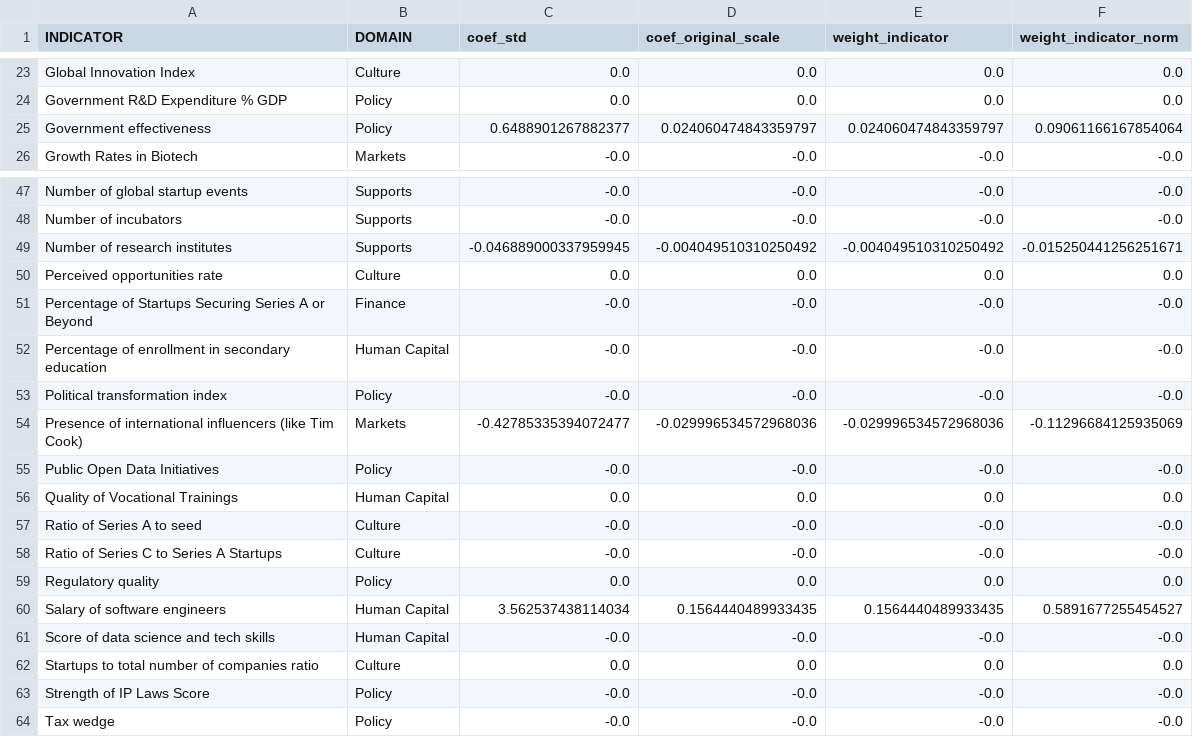
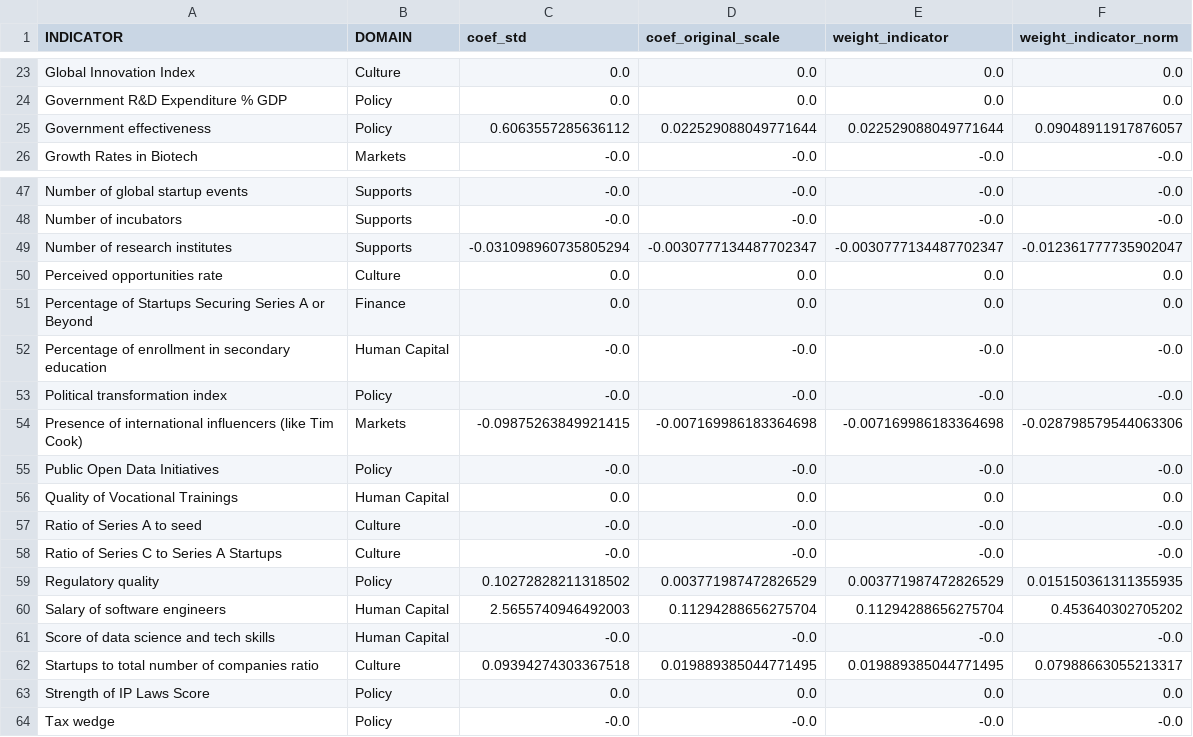
Before and after one commit to ratko-zeal/ssi-regression-new, a CSV file: outputs/enet/HG_per_100k/indicator_weights.csv, drawn as a sheet; only a part is shown, gaps mark what is left out; the diff covers the shown part only.

```diff
--- a/outputs/enet/HG_per_100k/indicator_weights.csv
+++ b/outputs/enet/HG_per_100k/indicator_weights.csv
@@ -24,3 +24,3 @@ Global Innovation Index,Culture,0.0,0.0,0.0,0.0
 Government R&D Expenditure % GDP,Policy,0.0,0.0,0.0,0.0
-Government effectiveness,Policy,0.6488901267882377,0.024060474843359797,0.024060474843359797,0.09061166167854064
+Government effectiveness,Policy,0.6063557285636112,0.022529088049771644,0.022529088049771644,0.09048911917876057
 Growth Rates in Biotech,Markets,-0.0,-0.0,-0.0,-0.0
@@ -48,8 +48,8 @@ Number of global startup events,Supports,-0.0,-0.0,-0.0,-0.0
 Number of incubators,Supports,-0.0,-0.0,-0.0,-0.0
-Number of research institutes,Supports,-0.046889000337959945,-0.004049510310250492,-0.004049510310250492,-0.015250441256251671
+Number of research institutes,Supports,-0.031098960735805294,-0.0030777134487702347,-0.0030777134487702347,-0.012361777735902047
 Perceived opportunities rate,Culture,0.0,0.0,0.0,0.0
-Percentage of Startups Securing Series A or Beyond,Finance,-0.0,-0.0,-0.0,-0.0
+Percentage of Startups Securing Series A or Beyond,Finance,0.0,0.0,0.0,0.0
 Percentage of enrollment in secondary education,Human Capital,-0.0,-0.0,-0.0,-0.0
 Political transformation index,Policy,-0.0,-0.0,-0.0,-0.0
-Presence of international influencers (like Tim Cook),Markets,-0.42785335394072477,-0.029996534572968036,-0.029996534572968036,-0.11296684125935069
+Presence of international influencers (like Tim Cook),Markets,-0.09875263849921415,-0.007169986183364698,-0.007169986183364698,-0.028798579544063306
 Public Open Data Initiatives,Policy,-0.0,-0.0,-0.0,-0.0
@@ -58,7 +58,7 @@ Ratio of Series A to seed,Culture,-0.0,-0.0,-0.0,-0.0
 Ratio of Series C to Series A Startups,Culture,-0.0,-0.0,-0.0,-0.0
-Regulatory quality,Policy,0.0,0.0,0.0,0.0
-Salary of software engineers,Human Capital,3.562537438114034,0.1564440489933435,0.1564440489933435,0.5891677255454527
+Regulatory quality,Policy,0.10272828211318502,0.003771987472826529,0.003771987472826529,0.015150361311355935
+Salary of software engineers,Human Capital,2.5655740946492003,0.11294288656275704,0.11294288656275704,0.453640302705202
 Score of data science and tech skills,Human Capital,-0.0,-0.0,-0.0,-0.0
-Startups to total number of companies ratio,Culture,0.0,0.0,0.0,0.0
-Strength of IP Laws Score,Policy,-0.0,-0.0,-0.0,-0.0
+Startups to total number of companies ratio,Culture,0.09394274303367518,0.019889385044771495,0.019889385044771495,0.07988663055213317
+Strength of IP Laws Score,Policy,0.0,0.0,0.0,0.0
 Tax wedge,Policy,-0.0,-0.0,-0.0,-0.0
```
Also changed, not shown: 36 edited cells elsewhere in this file, outputs/enet/HG_Normalized/indicator_weights.csv, outputs/enet/HG_Normalized/scores.csv, 18 other files.
